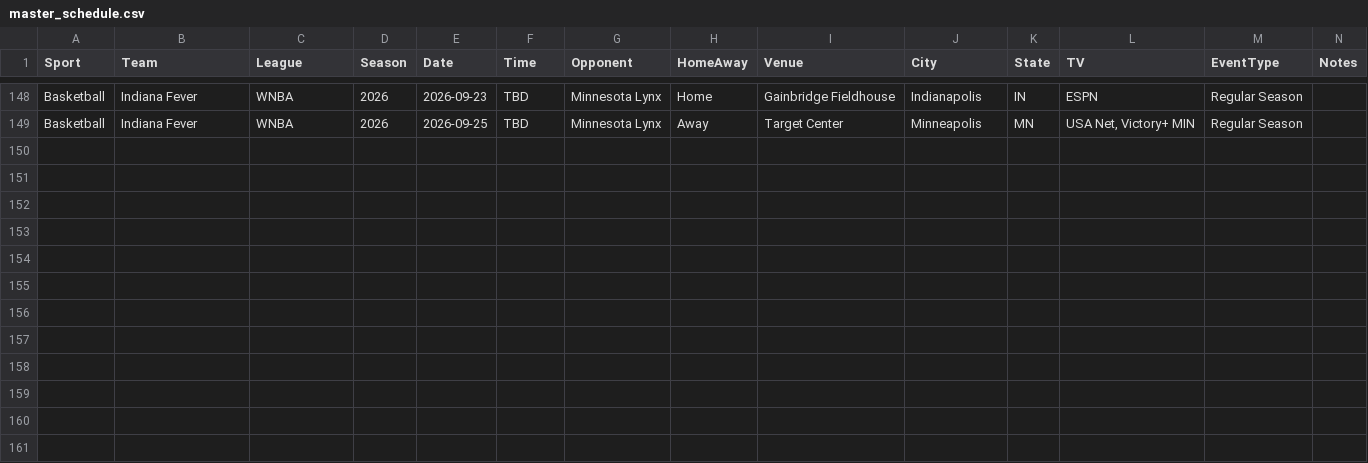
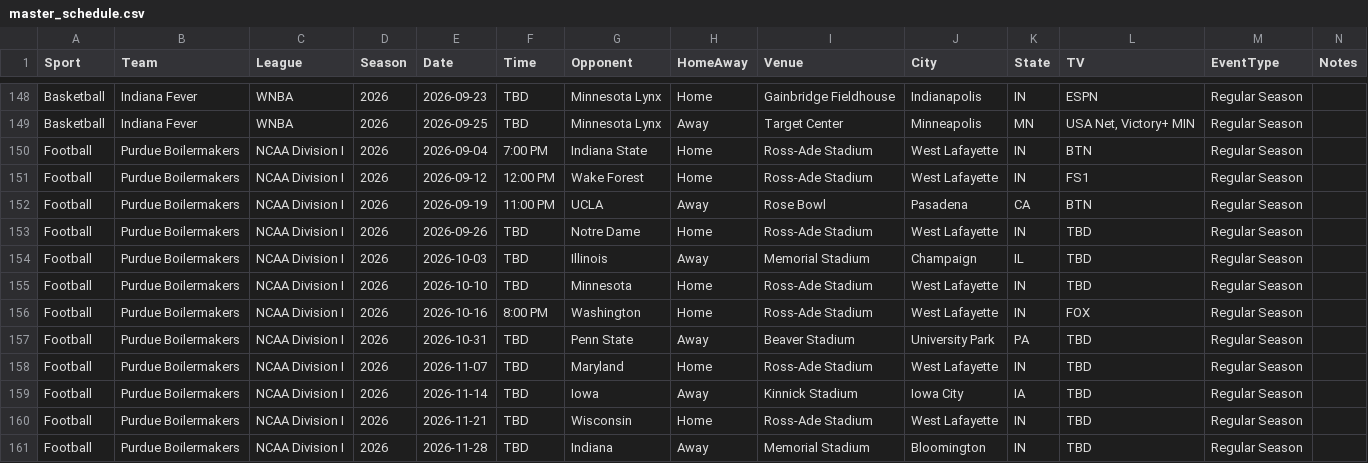
Before and after one commit to tcmeyer62/Indiana-SportsCalendar, a CSV file: data/data/master/master_schedule.csv, drawn as a sheet; only a part is shown, gaps mark what is left out; the diff names each change by its address in the sheet, - before the commit and + after, or states it on an @@ line.

Commit message:
Version 0.13 - Add Purdue football schedule

```diff
--- a/data/data/master/master_schedule.csv
+++ b/data/data/master/master_schedule.csv
+row 150: Football | Purdue Boilermakers | NCAA Division I | 2026 | 2026-09-04 | 7:00 PM | Indiana State | Home | Ross-Ade Stadium | West Lafayette | IN | BTN | Regular Season
+row 151: Football | Purdue Boilermakers | NCAA Division I | 2026 | 2026-09-12 | 12:00 PM | Wake Forest | Home | Ross-Ade Stadium | West Lafayette | IN | FS1 | Regular Season
+row 152: Football | Purdue Boilermakers | NCAA Division I | 2026 | 2026-09-19 | 11:00 PM | UCLA | Away | Rose Bowl | Pasadena | CA | BTN | Regular Season
+row 153: Football | Purdue Boilermakers | NCAA Division I | 2026 | 2026-09-26 | TBD | Notre Dame | Home | Ross-Ade Stadium | West Lafayette | IN | TBD | Regular Season
+row 154: Football | Purdue Boilermakers | NCAA Division I | 2026 | 2026-10-03 | TBD | Illinois | Away | Memorial Stadium | Champaign | IL | TBD | Regular Season
+row 155: Football | Purdue Boilermakers | NCAA Division I | 2026 | 2026-10-10 | TBD | Minnesota | Home | Ross-Ade Stadium | West Lafayette | IN | TBD | Regular Season
+row 156: Football | Purdue Boilermakers | NCAA Division I | 2026 | 2026-10-16 | 8:00 PM | Washington | Home | Ross-Ade Stadium | West Lafayette | IN | FOX | Regular Season
+row 157: Football | Purdue Boilermakers | NCAA Division I | 2026 | 2026-10-31 | TBD | Penn State | Away | Beaver Stadium | University Park | PA | TBD | Regular Season
+row 158: Football | Purdue Boilermakers | NCAA Division I | 2026 | 2026-11-07 | TBD | Maryland | Home | Ross-Ade Stadium | West Lafayette | IN | TBD | Regular Season
+row 159: Football | Purdue Boilermakers | NCAA Division I | 2026 | 2026-11-14 | TBD | Iowa | Away | Kinnick Stadium | Iowa City | IA | TBD | Regular Season
+row 160: Football | Purdue Boilermakers | NCAA Division I | 2026 | 2026-11-21 | TBD | Wisconsin | Home | Ross-Ade Stadium | West Lafayette | IN | TBD | Regular Season
+row 161: Football | Purdue Boilermakers | NCAA Division I | 2026 | 2026-11-28 | TBD | Indiana | Away | Memorial Stadium | Bloomington | IN | TBD | Regular Season
```
